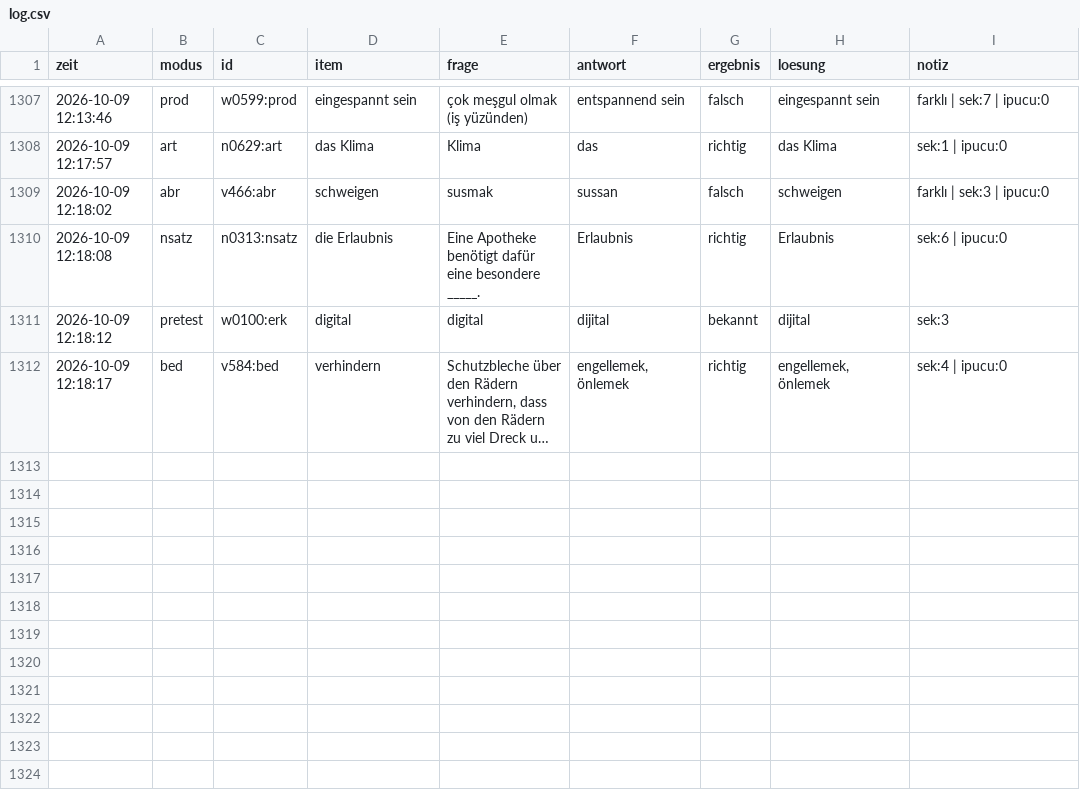
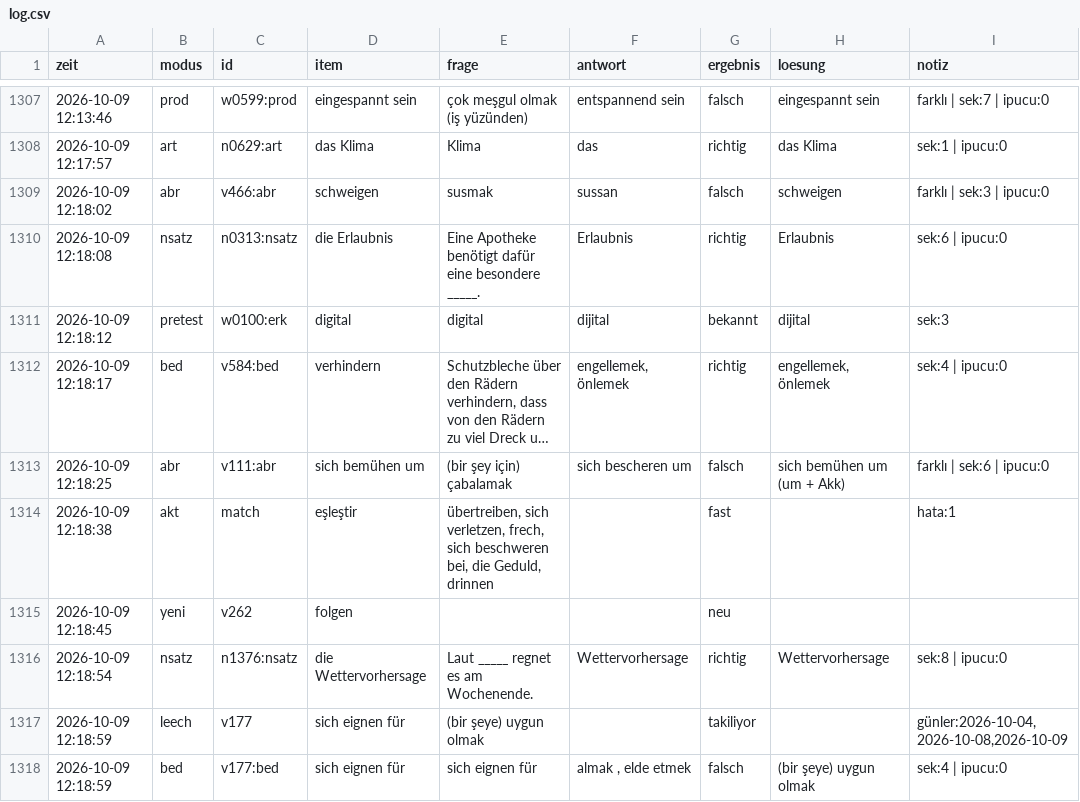
Before and after one commit to mahmutarsla/Almanca-Tekrar, a CSV file: log/log.csv, drawn as a sheet; only a part is shown, gaps mark what is left out; long unchanged cells end in …; the diff names each change by its address in the sheet, - before the commit and + after, or states it on an @@ line.

Commit message:
log: 6 cevap

```diff
--- a/log/log.csv
+++ b/log/log.csv
+row 1313: 2026-10-09 12:18:25 | abr | v111:abr | sich bemühen um | (bir şey için) çabalamak | sich bescheren um | falsch | sich bemühen um (um + Akk) | farklı | sek:6 | ipucu:0
+row 1314: 2026-10-09 12:18:38 | akt | match | eşleştir | übertreiben, sich verletzen, frech, sich beschweren bei, die Geduld, drinnen |  | fast |  | hata:1
+row 1315: 2026-10-09 12:18:45 | yeni | v262 | folgen |  |  | neu
+row 1316: 2026-10-09 12:18:54 | nsatz | n1376:nsatz | die Wettervorhersage | Laut _____ regnet es am Wochenende. | Wettervorhersage | richtig | Wettervorhersage | sek:8 | ipucu:0
+row 1317: 2026-10-09 12:18:59 | leech | v177 | sich eignen für | (bir şeye) uygun olmak |  | takiliyor |  | günler:2026-10-04,2026-10-08,2026-10-09
+row 1318: 2026-10-09 12:18:59 | bed | v177:bed | sich eignen für | sich eignen für | almak , elde etmek | falsch | (bir şeye) uygun olmak | sek:4 | ipucu:0
```
